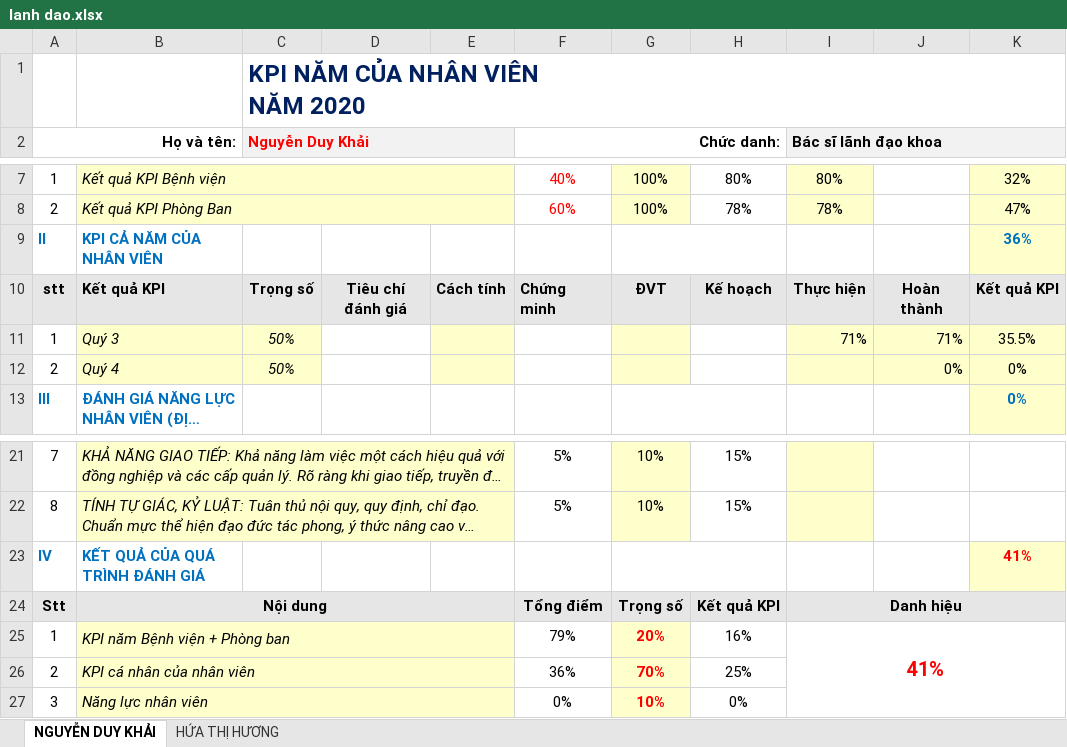
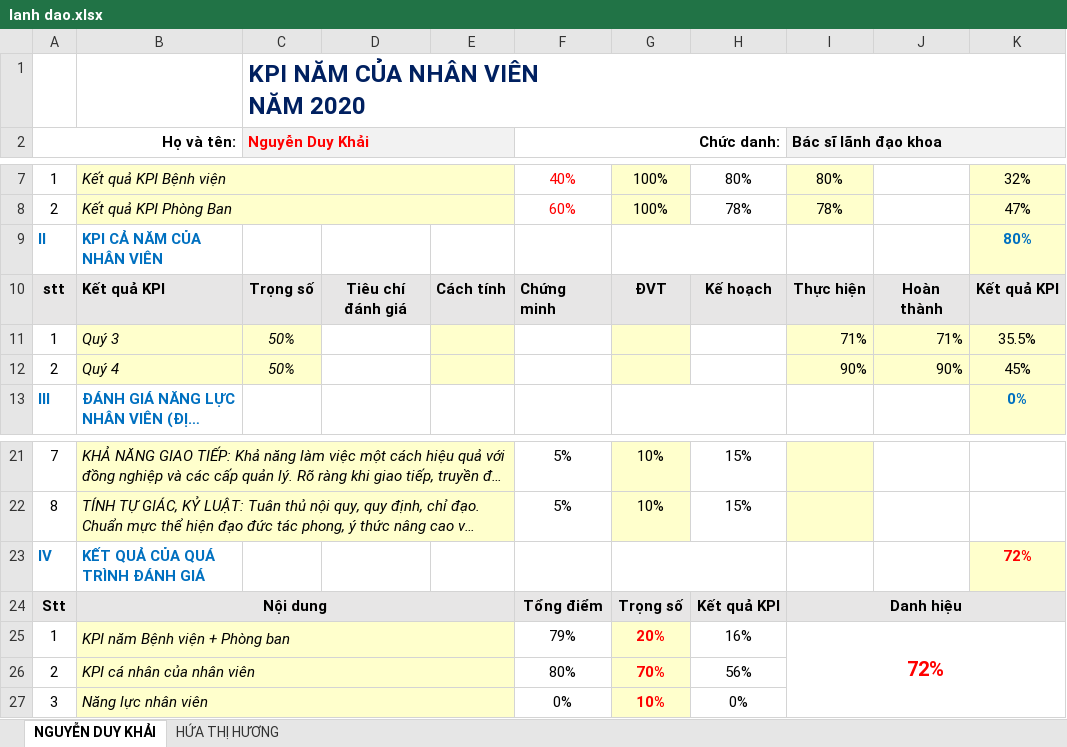
Before and after one commit to vuongkienthanh/stupud_kpi, an Excel workbook: kpi ca nhan/nam 2020/ketqua/lanh dao.xlsx, sheet NGUYỄN DUY KHẢI, drawn as a sheet; only a part is shown, gaps mark what is left out; long unchanged cells end in …; values as stored, in another font and other column widths than the file's, no borders; the diff names each change by its address in the sheet, - before the commit and + after, or states it on an @@ line.

Commit message:
lanh dao

```diff
--- a/kpi ca nhan/nam 2020/ketqua/lanh dao.xlsx (sheet NGUYỄN DUY KHẢI)
+++ b/kpi ca nhan/nam 2020/ketqua/lanh dao.xlsx (sheet NGUYỄN DUY KHẢI)
-K9: 36%
+K9: 80%
-I12 (Bác sĩ lãnh đạo khoa): (empty)
+I12 (Bác sĩ lãnh đạo khoa): 90%
-J12: 0%
+J12: 90%
-K12: 0%
+K12: 45%
-K23: 41%
+K23: 72%
-I25 (Bác sĩ lãnh đạo khoa): 41%
+I25 (Bác sĩ lãnh đạo khoa): 72%
-F26 (Chức danh:): 36%
+F26 (Chức danh:): 80%
-H26: 25%
+H26: 56%
```
Also changed, not shown: sheet HỨA THỊ HƯƠNG.
